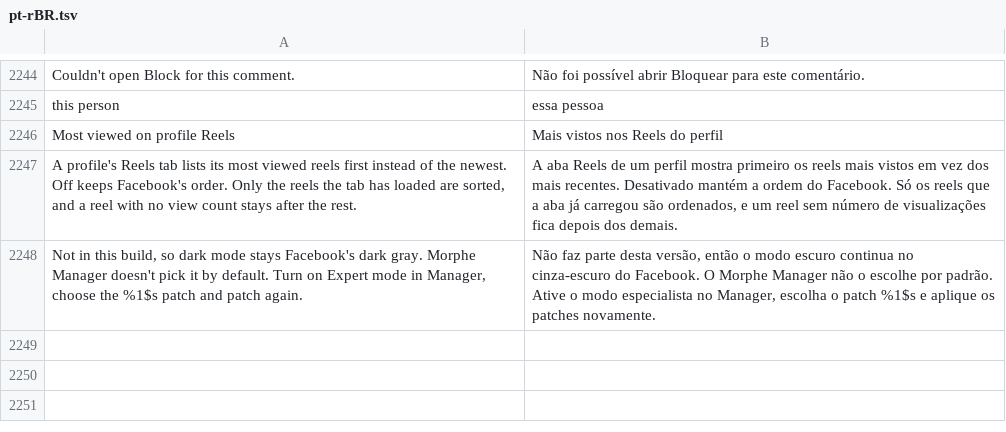
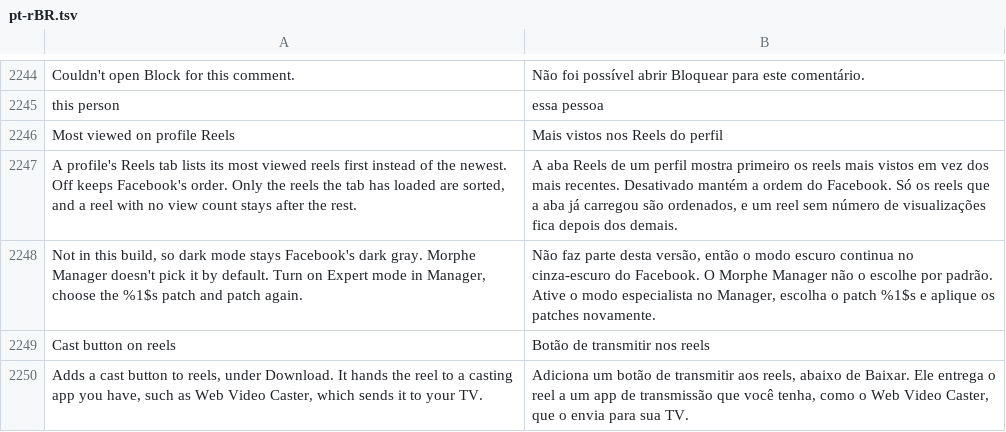
Before and after one commit to SysAdminDoc/HushFacebook, a TSV file: extensions/shared/library/src/main/l10n/pt-rBR.tsv, drawn as a sheet; only a part is shown, gaps mark what is left out.

Commit message:
feat(reels): cast button on reels
A Cast button under Download on the reel sidebar hands the reel's best
file to a casting app. It has its own switch, works with reel downloads
off, and its handler never saves.

Refs #182

```diff
--- a/extensions/shared/library/src/main/l10n/pt-rBR.tsv
+++ b/extensions/shared/library/src/main/l10n/pt-rBR.tsv
@@ -2248 +2248,3 @@ A profile's Reels tab lists its most viewed reels first instead of the newest. O
 Not in this build, so dark mode stays Facebook's dark gray. Morphe Manager doesn't pick it by default. Turn on Expert mode in Manager, choose the %1$s patch and patch again.	Não faz parte desta versão, então o modo escuro continua no cinza-escuro do Facebook. O Morphe Manager não o escolhe por padrão. Ative o modo especialista no Manager, escolha o patch %1$s e aplique os patches novamente.
+Cast button on reels	Botão de transmitir nos reels
+Adds a cast button to reels, under Download. It hands the reel to a casting app you have, such as Web Video Caster, which sends it to your TV.	Adiciona um botão de transmitir aos reels, abaixo de Baixar. Ele entrega o reel a um app de transmissão que você tenha, como o Web Video Caster, que o envia para sua TV.
```
Also changed, not shown: extensions/shared/library/src/main/l10n/de.tsv, extensions/shared/library/src/main/l10n/in.tsv, 21 other files.
